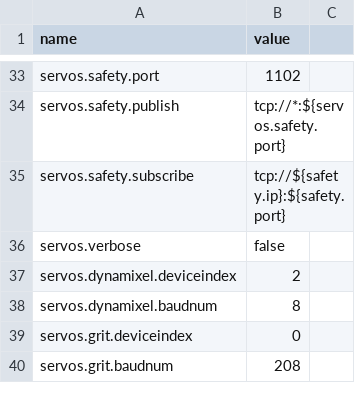
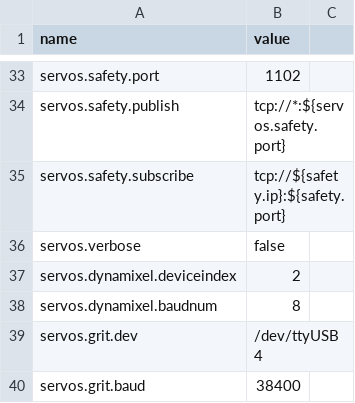
Before and after one commit to wmacevoy/grit, a CSV file: setup/config.csv, drawn as a sheet; only a part is shown, gaps mark what is left out; removed rows and columns are numbered as before the commit, all else as after; the diff covers the shown part only; the diff names each change by its address in the sheet, - before the commit and + after, or states it on an @@ line.

Commit message:
old setup

```diff
--- a/setup/config.csv
+++ b/setup/config.csv
-row 39: servos.grit.deviceindex | 0
-row 40: servos.grit.baudnum | 208
+row 39: servos.grit.dev | /dev/ttyUSB4
+row 40: servos.grit.baud | 38400
```
Also changed, not shown: 17 edited cells elsewhere in this file.
